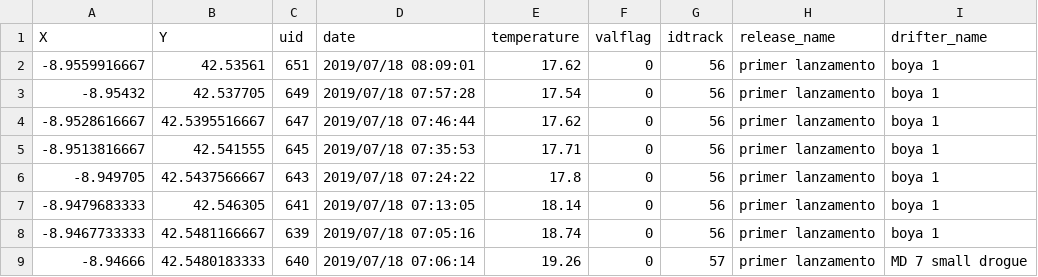
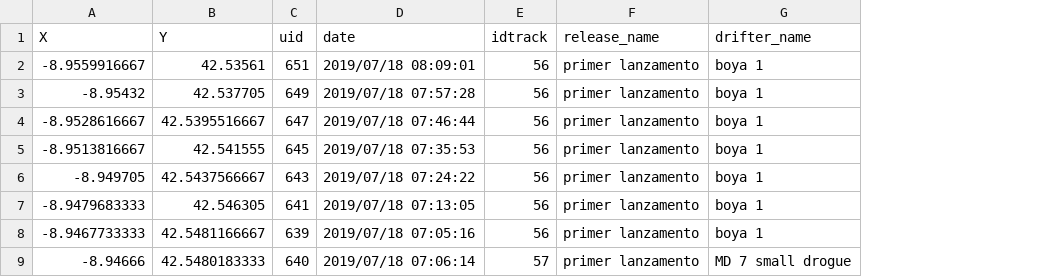
Before and after one commit to pedromontero/CLEANATLANTIC, a CSV file: datos/in/20190718_1.csv, drawn as a sheet; only a part is shown; the diff names each change by its address in the sheet, - before the commit and + after, or states it on an @@ line.

```diff
--- a/datos/in/20190718_1.csv
+++ b/datos/in/20190718_1.csv
-column E (temperature), rows 2-9: 17.62 | 17.54 | 17.62 | 17.71 | 17.8 | 18.14 | 18.74 | 19.26
-column F (valflag), rows 2-9: all 0
```
Also changed, not shown: 2 other files.
